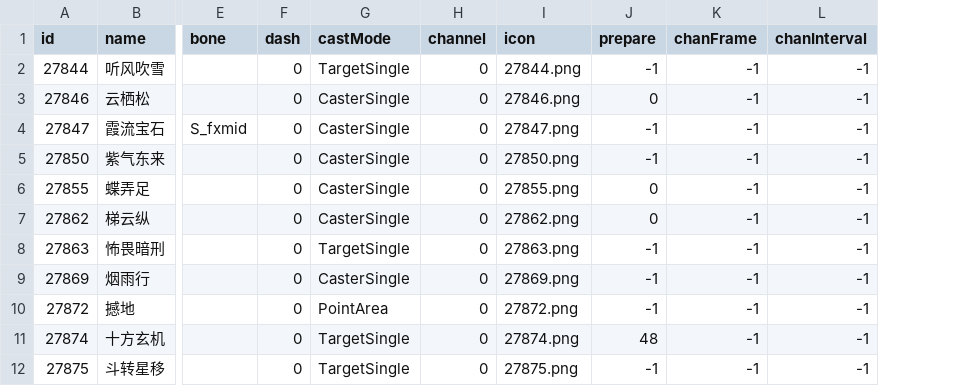
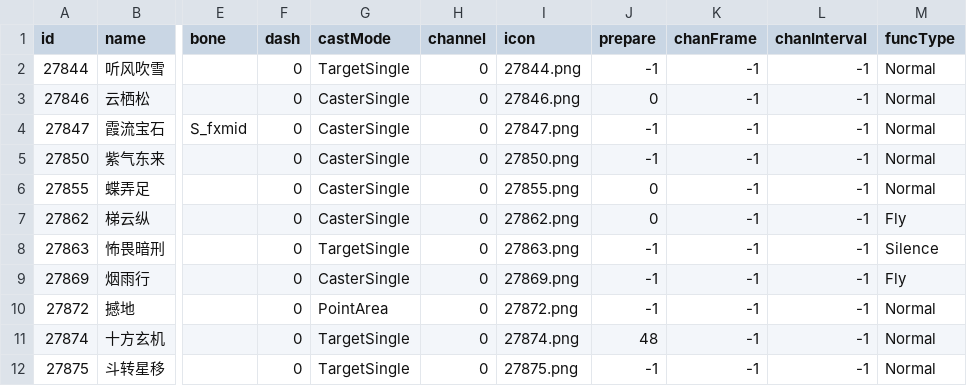
Before and after one commit to 853493541/reborn, a TSV file: ability_picker/data/roster_f1.tsv, drawn as a sheet; only a part is shown, gaps mark what is left out; the diff names each change by its address in the sheet, - before the commit and + after, or states it on an @@ line.

```diff
--- a/ability_picker/data/roster_f1.tsv
+++ b/ability_picker/data/roster_f1.tsv
+column M (funcType), rows 2-12: Normal | Normal | Normal | Normal | Normal | Fly | Silence | Fly | Normal | Normal | Normal
```
Also changed, not shown: 8 other files.
